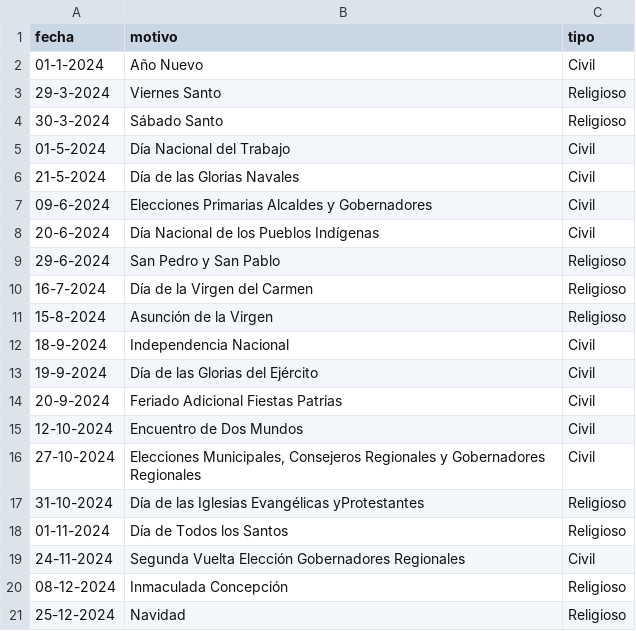
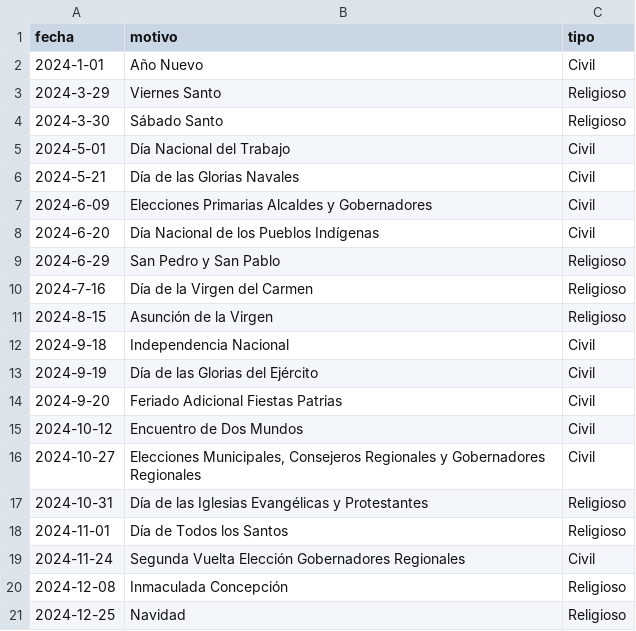
Before and after one commit to squirogar/FeriadosChile, a CSV file: feriados.csv, drawn as a sheet.

Commit message:
modificacion fecha a yyyy-mm-dd

```diff
--- a/feriados.csv
+++ b/feriados.csv
@@ -1,21 +1,21 @@
 fecha,motivo,tipo
-01-1-2024,Año Nuevo,Civil
-29-3-2024,Viernes Santo,Religioso
-30-3-2024,Sábado Santo,Religioso
-01-5-2024,Día Nacional del Trabajo,Civil
-21-5-2024,Día de las Glorias Navales,Civil
-09-6-2024,Elecciones Primarias Alcaldes y Gobernadores,Civil
-20-6-2024,Día Nacional de los Pueblos Indígenas,Civil
-29-6-2024,San Pedro y San Pablo,Religioso
-16-7-2024,Día de la Virgen del Carmen,Religioso
-15-8-2024,Asunción de la Virgen,Religioso
-18-9-2024,Independencia Nacional,Civil
-19-9-2024,Día de las Glorias del Ejército,Civil
-20-9-2024,Feriado Adicional Fiestas Patrias,Civil
-12-10-2024,Encuentro de Dos Mundos,Civil
-27-10-2024,"Elecciones Municipales, Consejeros Regionales y Gobernadores Regionales",Civil
-31-10-2024,Día de las Iglesias Evangélicas yProtestantes,Religioso
-01-11-2024,Día de Todos los Santos,Religioso
-24-11-2024,Segunda Vuelta Elección Gobernadores Regionales,Civil
-08-12-2024,Inmaculada Concepción,Religioso
-25-12-2024,Navidad,Religioso
+2024-1-01,Año Nuevo,Civil
+2024-3-29,Viernes Santo,Religioso
+2024-3-30,Sábado Santo,Religioso
+2024-5-01,Día Nacional del Trabajo,Civil
+2024-5-21,Día de las Glorias Navales,Civil
+2024-6-09,Elecciones Primarias Alcaldes y Gobernadores,Civil
+2024-6-20,Día Nacional de los Pueblos Indígenas,Civil
+2024-6-29,San Pedro y San Pablo,Religioso
+2024-7-16,Día de la Virgen del Carmen,Religioso
+2024-8-15,Asunción de la Virgen,Religioso
+2024-9-18,Independencia Nacional,Civil
+2024-9-19,Día de las Glorias del Ejército,Civil
+2024-9-20,Feriado Adicional Fiestas Patrias,Civil
+2024-10-12,Encuentro de Dos Mundos,Civil
+2024-10-27,"Elecciones Municipales, Consejeros Regionales y Gobernadores Regionales",Civil
+2024-10-31,Día de las Iglesias Evangélicas y Protestantes,Religioso
+2024-11-01,Día de Todos los Santos,Religioso
+2024-11-24,Segunda Vuelta Elección Gobernadores Regionales,Civil
+2024-12-08,Inmaculada Concepción,Religioso
+2024-12-25,Navidad,Religioso
```
Also changed, not shown: 1 other file.
